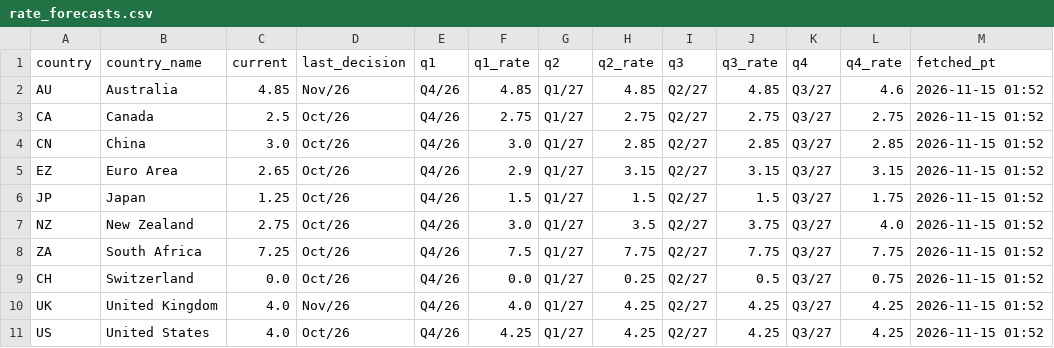
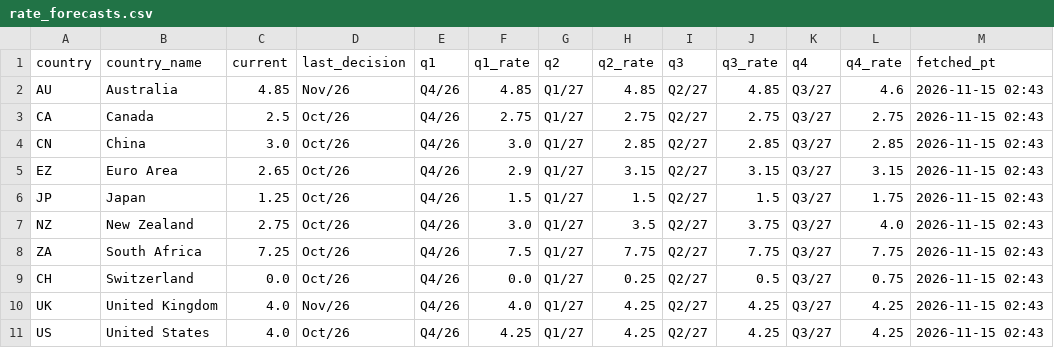
Before and after one commit to PatelNicknp/nicks-edge-dashboard, a CSV file: cache/rate_forecasts.csv, drawn as a sheet.

```diff
--- a/cache/rate_forecasts.csv
+++ b/cache/rate_forecasts.csv
@@ -1,11 +1,11 @@
 country,country_name,current,last_decision,q1,q1_rate,q2,q2_rate,q3,q3_rate,q4,q4_rate,fetched_pt
-AU,Australia,4.85,Nov/26,Q4/26,4.85,Q1/27,4.85,Q2/27,4.85,Q3/27,4.6,2026-11-15 01:52
-CA,Canada,2.5,Oct/26,Q4/26,2.75,Q1/27,2.75,Q2/27,2.75,Q3/27,2.75,2026-11-15 01:52
-CN,China,3.0,Oct/26,Q4/26,3.0,Q1/27,2.85,Q2/27,2.85,Q3/27,2.85,2026-11-15 01:52
-EZ,Euro Area,2.65,Oct/26,Q4/26,2.9,Q1/27,3.15,Q2/27,3.15,Q3/27,3.15,2026-11-15 01:52
-JP,Japan,1.25,Oct/26,Q4/26,1.5,Q1/27,1.5,Q2/27,1.5,Q3/27,1.75,2026-11-15 01:52
-NZ,New Zealand,2.75,Oct/26,Q4/26,3.0,Q1/27,3.5,Q2/27,3.75,Q3/27,4.0,2026-11-15 01:52
-ZA,South Africa,7.25,Oct/26,Q4/26,7.5,Q1/27,7.75,Q2/27,7.75,Q3/27,7.75,2026-11-15 01:52
-CH,Switzerland,0.0,Oct/26,Q4/26,0.0,Q1/27,0.25,Q2/27,0.5,Q3/27,0.75,2026-11-15 01:52
-UK,United Kingdom,4.0,Nov/26,Q4/26,4.0,Q1/27,4.25,Q2/27,4.25,Q3/27,4.25,2026-11-15 01:52
-US,United States,4.0,Oct/26,Q4/26,4.25,Q1/27,4.25,Q2/27,4.25,Q3/27,4.25,2026-11-15 01:52
+AU,Australia,4.85,Nov/26,Q4/26,4.85,Q1/27,4.85,Q2/27,4.85,Q3/27,4.6,2026-11-15 02:43
+CA,Canada,2.5,Oct/26,Q4/26,2.75,Q1/27,2.75,Q2/27,2.75,Q3/27,2.75,2026-11-15 02:43
+CN,China,3.0,Oct/26,Q4/26,3.0,Q1/27,2.85,Q2/27,2.85,Q3/27,2.85,2026-11-15 02:43
+EZ,Euro Area,2.65,Oct/26,Q4/26,2.9,Q1/27,3.15,Q2/27,3.15,Q3/27,3.15,2026-11-15 02:43
+JP,Japan,1.25,Oct/26,Q4/26,1.5,Q1/27,1.5,Q2/27,1.5,Q3/27,1.75,2026-11-15 02:43
+NZ,New Zealand,2.75,Oct/26,Q4/26,3.0,Q1/27,3.5,Q2/27,3.75,Q3/27,4.0,2026-11-15 02:43
+ZA,South Africa,7.25,Oct/26,Q4/26,7.5,Q1/27,7.75,Q2/27,7.75,Q3/27,7.75,2026-11-15 02:43
+CH,Switzerland,0.0,Oct/26,Q4/26,0.0,Q1/27,0.25,Q2/27,0.5,Q3/27,0.75,2026-11-15 02:43
+UK,United Kingdom,4.0,Nov/26,Q4/26,4.0,Q1/27,4.25,Q2/27,4.25,Q3/27,4.25,2026-11-15 02:43
+US,United States,4.0,Oct/26,Q4/26,4.25,Q1/27,4.25,Q2/27,4.25,Q3/27,4.25,2026-11-15 02:43
```
Also changed, not shown: cache/ai_yields/summary.csv, cache/news.csv, 16 other files.
